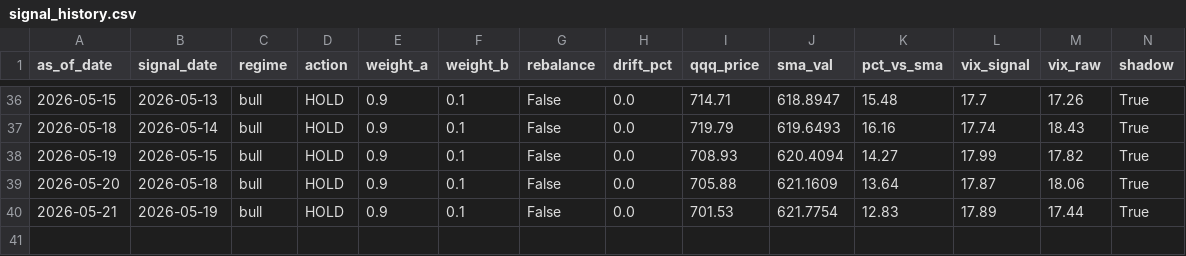
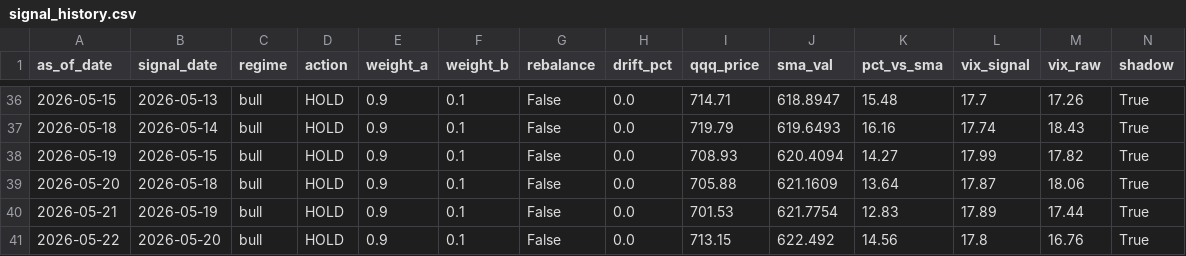
Before and after one commit to samarth339/bot-trader-3leveraged, a CSV file: logs/signal_history.csv, drawn as a sheet; only a part is shown, gaps mark what is left out.

```diff
--- a/logs/signal_history.csv
+++ b/logs/signal_history.csv
@@ -40 +40,2 @@ as_of_date,signal_date,regime,action,weight_a,weight_b,rebalance,drift_pct,qqq_p
 2026-05-21,2026-05-19,bull,HOLD,0.9,0.1,False,0.0,701.53,621.7754,12.83,17.89,17.44,True
+2026-05-22,2026-05-20,bull,HOLD,0.9,0.1,False,0.0,713.15,622.492,14.56,17.8,16.76,True
```
Also changed, not shown: 1 other file.
